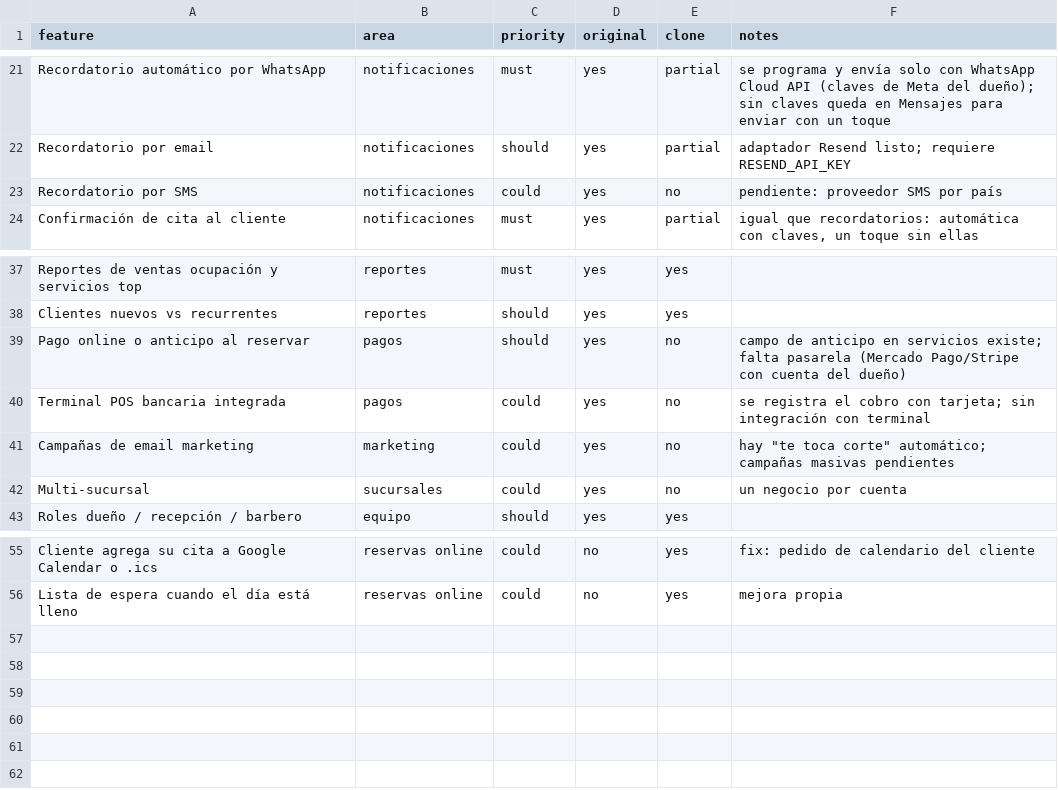
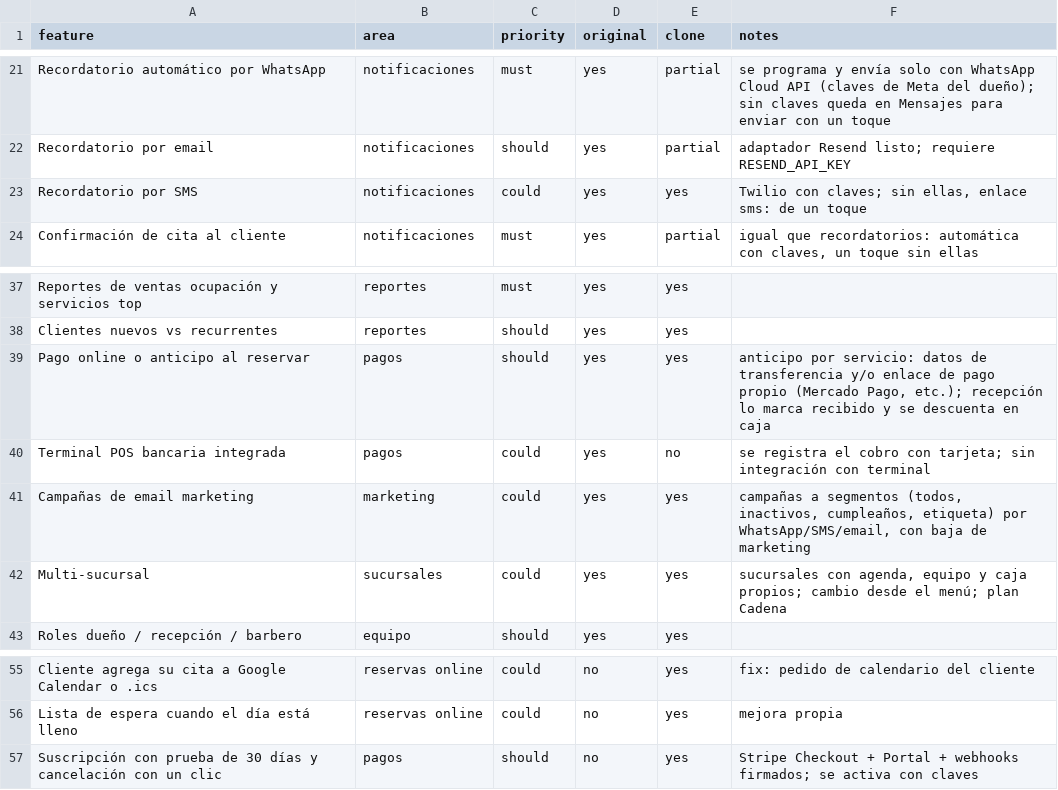
Before and after one commit to jordanalexanderp18-rgb/graphify, a CSV file: agenda-barberia/replica/features.csv, drawn as a sheet; only a part is shown, gaps mark what is left out.

```diff
--- a/agenda-barberia/replica/features.csv
+++ b/agenda-barberia/replica/features.csv
@@ -22,3 +22,3 @@ Recordatorio automático por WhatsApp,notificaciones,must,yes,partial,se program
 Recordatorio por email,notificaciones,should,yes,partial,adaptador Resend listo; requiere RESEND_API_KEY
-Recordatorio por SMS,notificaciones,could,yes,no,pendiente: proveedor SMS por país
+Recordatorio por SMS,notificaciones,could,yes,yes,"Twilio con claves; sin ellas, enlace sms: de un toque"
 Confirmación de cita al cliente,notificaciones,must,yes,partial,"igual que recordatorios: automática con claves, un toque sin ellas"
@@ -38,6 +38,6 @@ Reportes de ventas ocupación y servicios top,reportes,must,yes,yes,
 Clientes nuevos vs recurrentes,reportes,should,yes,yes,
-Pago online o anticipo al reservar,pagos,should,yes,no,campo de anticipo en servicios existe; falta pasarela (Mercado Pago/Stripe con cuenta del dueño)
+Pago online o anticipo al reservar,pagos,should,yes,yes,"anticipo por servicio: datos de transferencia y/o enlace de pago propio (Mercado Pago, etc.); recepción lo marca recibido y se descuenta en caja"
 Terminal POS bancaria integrada,pagos,could,yes,no,se registra el cobro con tarjeta; sin integración con terminal
-Campañas de email marketing,marketing,could,yes,no,"hay ""te toca corte"" automático; campañas masivas pendientes"
-Multi-sucursal,sucursales,could,yes,no,un negocio por cuenta
+Campañas de email marketing,marketing,could,yes,yes,"campañas a segmentos (todos, inactivos, cumpleaños, etiqueta) por WhatsApp/SMS/email, con baja de marketing"
+Multi-sucursal,sucursales,could,yes,yes,"sucursales con agenda, equipo y caja propios; cambio desde el menú; plan Cadena"
 Roles dueño / recepción / barbero,equipo,should,yes,yes,
@@ -56 +56,2 @@ Cliente agrega su cita a Google Calendar o .ics,reservas online,could,no,yes,fix
 Lista de espera cuando el día está lleno,reservas online,could,no,yes,mejora propia
+Suscripción con prueba de 30 días y cancelación con un clic,pagos,should,no,yes,Stripe Checkout + Portal + webhooks firmados; se activa con claves
```
Also changed, not shown: 50 other files.
